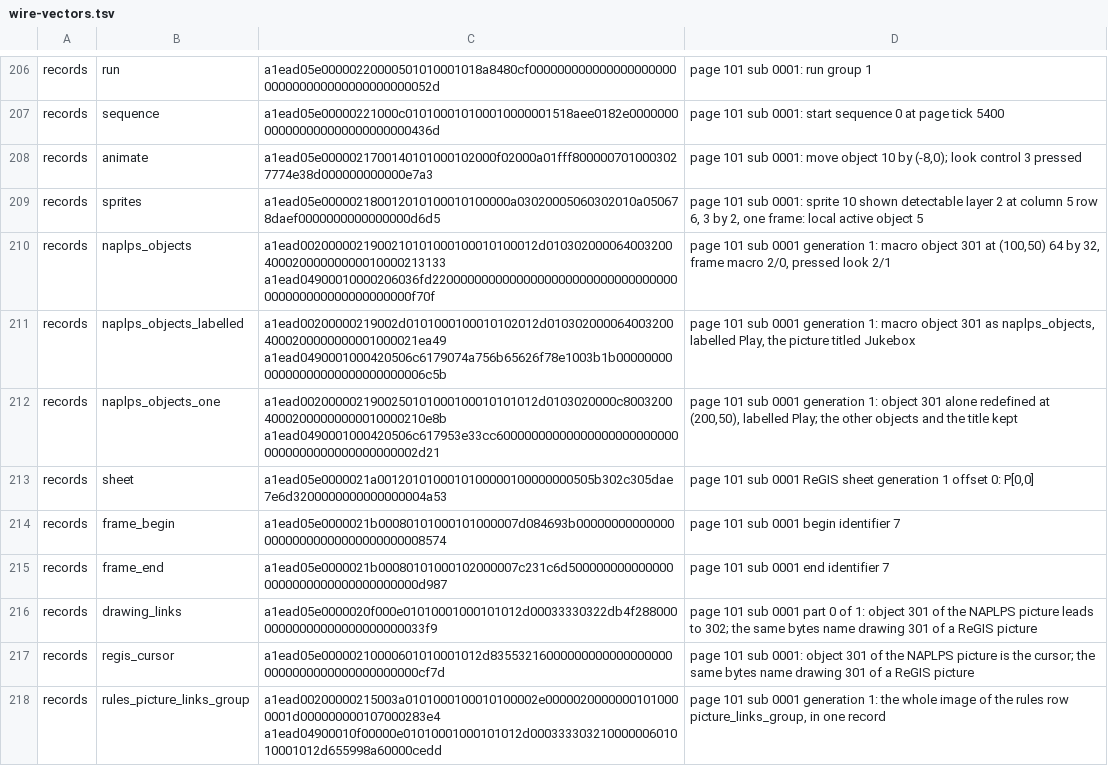
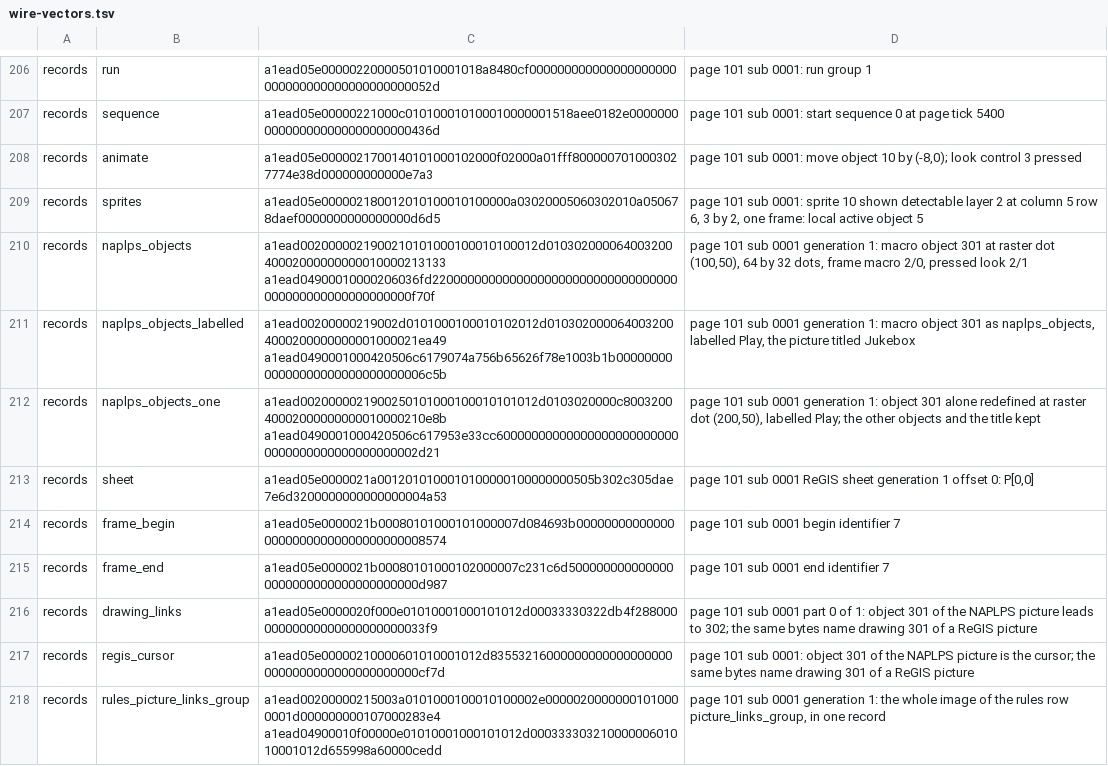
Before and after one commit to neoteletext/neoteletext-common, a TSV file: wire-vectors.tsv, drawn as a sheet; only a part is shown, gaps mark what is left out.

Commit message:
Describe the NAPLPS_OBJECTS wire vectors in raster dots (DEC-6853, TODO-6862, TODO-6863; RAS-4, ANIM-11)
An object's place and size are dots of the 480 by 500 teletext raster
(naplps-raster.md RAS-4); the bytes do not change. The two descriptions
are copied word for word from the engine's copy of the table
(neoteletext-renderer-teletext parity, crates/neoteletext-web/src/
wire_vectors.tsv), which its commit gate compares with this file. This
is the change the engine's scratch clone carried as a884b81.

```diff
--- a/wire-vectors.tsv
+++ b/wire-vectors.tsv
@@ -209,5 +209,5 @@ records	animate	a1ead05e0000021700140101000102000f02000a01fff8000007010003027774
 records	sprites	a1ead05e000002180012010100010100000a03020005060302010a050678daef0000000000000000d6d5	page 101 sub 0001: sprite 10 shown detectable layer 2 at column 5 row 6, 3 by 2, one frame: local active object 5
-records	naplps_objects	a1ead0020000021900210101000100010100012d01030200006400320040002000000000010000213133 a1ead04900010000206036fd22000000000000000000000000000000000000000000000000000000f70f	page 101 sub 0001 generation 1: macro object 301 at (100,50) 64 by 32, frame macro 2/0, pressed look 2/1
+records	naplps_objects	a1ead0020000021900210101000100010100012d01030200006400320040002000000000010000213133 a1ead04900010000206036fd22000000000000000000000000000000000000000000000000000000f70f	page 101 sub 0001 generation 1: macro object 301 at raster dot (100,50), 64 by 32 dots, frame macro 2/0, pressed look 2/1
 records	naplps_objects_labelled	a1ead00200000219002d0101000100010102012d0103020000640032004000200000000001000021ea49 a1ead0490001000420506c6179074a756b65626f78e1003b1b0000000000000000000000000000006c5b	page 101 sub 0001 generation 1: macro object 301 as naplps_objects, labelled Play, the picture titled Jukebox
-records	naplps_objects_one	a1ead0020000021900250101000100010101012d0103020000c800320040002000000000010000210e8b a1ead0490001000420506c617953e33cc600000000000000000000000000000000000000000000002d21	page 101 sub 0001 generation 1: object 301 alone redefined at (200,50), labelled Play; the other objects and the title kept
+records	naplps_objects_one	a1ead0020000021900250101000100010101012d0103020000c800320040002000000000010000210e8b a1ead0490001000420506c617953e33cc600000000000000000000000000000000000000000000002d21	page 101 sub 0001 generation 1: object 301 alone redefined at raster dot (200,50), labelled Play; the other objects and the title kept
 records	sheet	a1ead05e0000021a0012010100010100000100000000505b302c305dae7e6d3200000000000000004a53	page 101 sub 0001 ReGIS sheet generation 1 offset 0: P[0,0]
```
